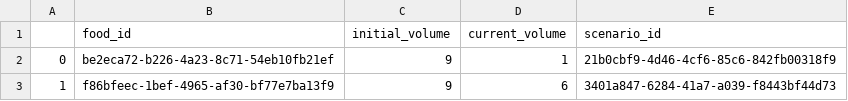
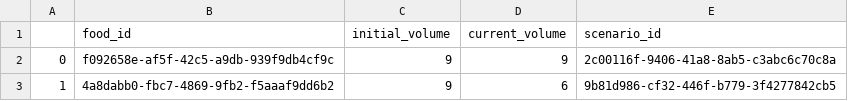
Before and after one commit to tiagodsilva/TAESB, a CSV file: dummy_data/foods.csv, drawn as a sheet.

```diff
--- a/dummy_data/foods.csv
+++ b/dummy_data/foods.csv
@@ -1,3 +1,3 @@
 ,food_id,initial_volume,current_volume,scenario_id
-0,be2eca72-b226-4a23-8c71-54eb10fb21ef,9,1,21b0cbf9-4d46-4cf6-85c6-842fb00318f9
-1,f86bfeec-1bef-4965-af30-bf77e7ba13f9,9,6,3401a847-6284-41a7-a039-f8443bf44d73
+0,f092658e-af5f-42c5-a9db-939f9db4cf9c,9,9,2c00116f-9406-41a8-8ab5-c3abc6c70c8a
+1,4a8dabb0-fbc7-4869-9fb2-f5aaaf9dd6b2,9,6,9b81d986-cf32-446f-b779-3f4277842cb5
```
Also changed, not shown: dummy_data/anthills.csv, dummy_data/ants.csv, 3 other files.
